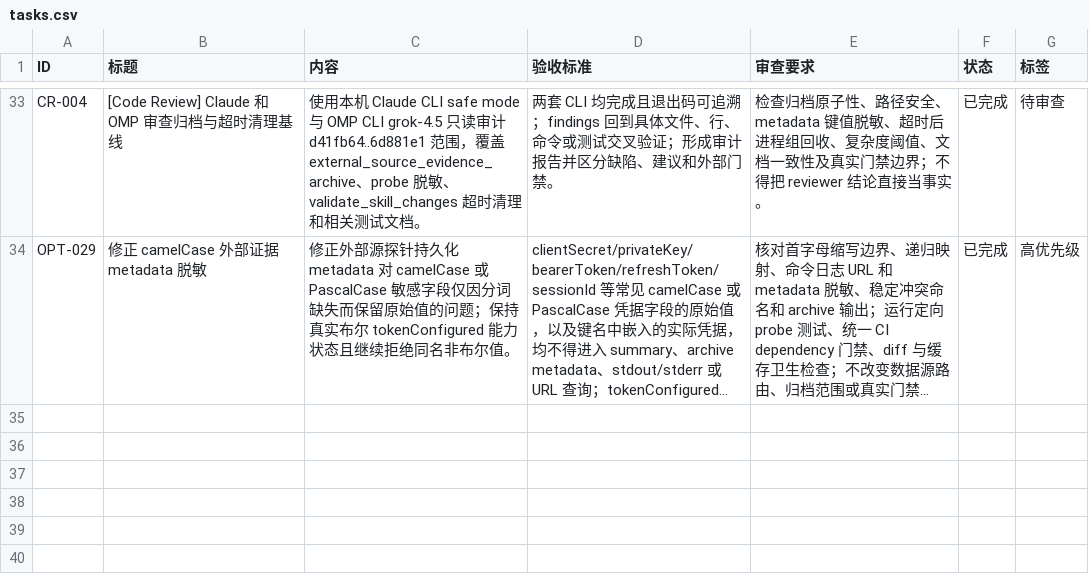
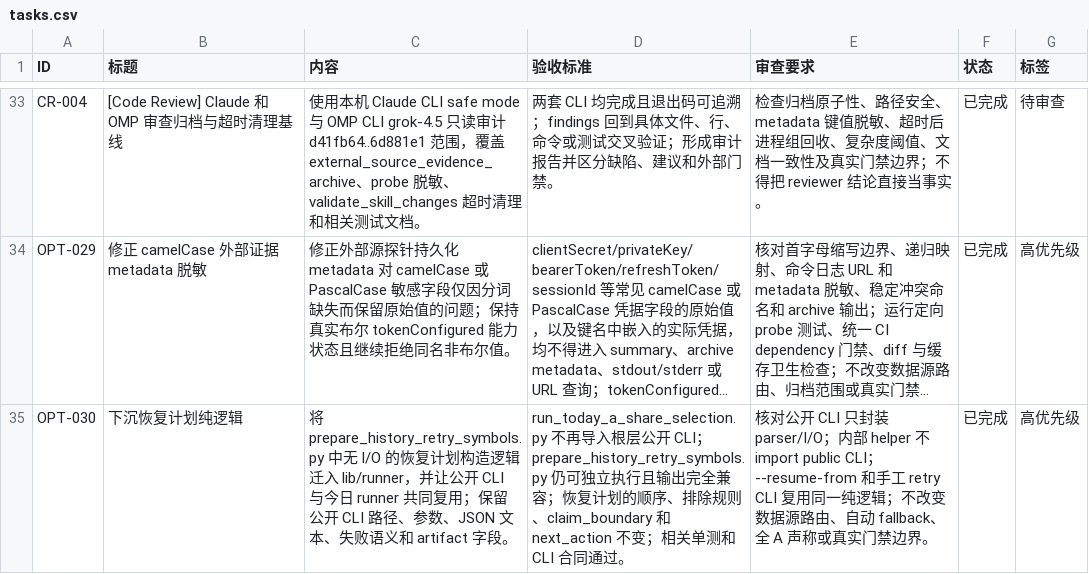
Before and after one commit to MisonL/a-share-selection-strategy-skill, a CSV file: tasks.csv, drawn as a sheet; only a part is shown, gaps mark what is left out; long unchanged cells end in …; the diff names each change by its address in the sheet, - before the commit and + after, or states it on an @@ line.

Commit message:
refactor: share retry plan contract

```diff
--- a/tasks.csv
+++ b/tasks.csv
+row 35: OPT-030 | 下沉恢复计划纯逻辑 | 将 prepare_history_retry_symbols.py 中无 I/O 的恢复计划构造逻辑迁入 lib/runner，并让公开 CLI 与今日 runner 共同复用；保留公开 CLI 路径、参数、JSON 文本、失败语义和 artifact 字段。 | run_today_a_share_selection.py 不再导入根层公开 CLI；prepare_history_retry_symbols.py 仍可独立执行且输出完全兼容；恢复计划的顺序、排除规则、claim_boundary 和 next_action 不变；相关单测和 CLI 合同通过。 | 核对公开 CLI 只封装 parser/I/O；内部 helper 不 import public CLI；--resume-from 和手工 retry CLI 复用同一纯逻辑；不改变数据源路由、自动 fallback、全 A 声称或真实门禁边界。 | 已完成 | 高优先级
```
Also changed, not shown: 7 other files.
